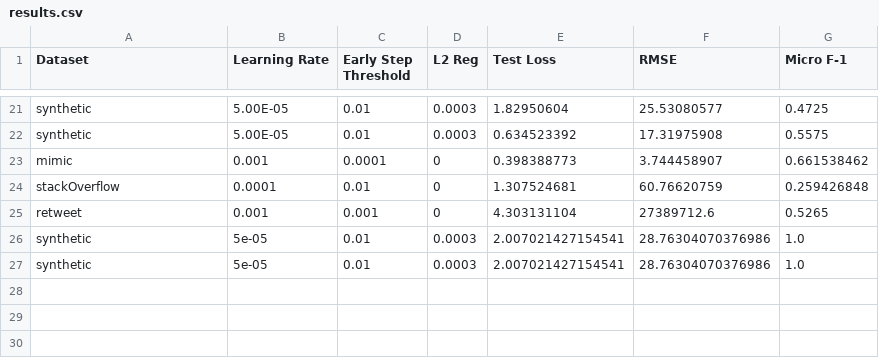
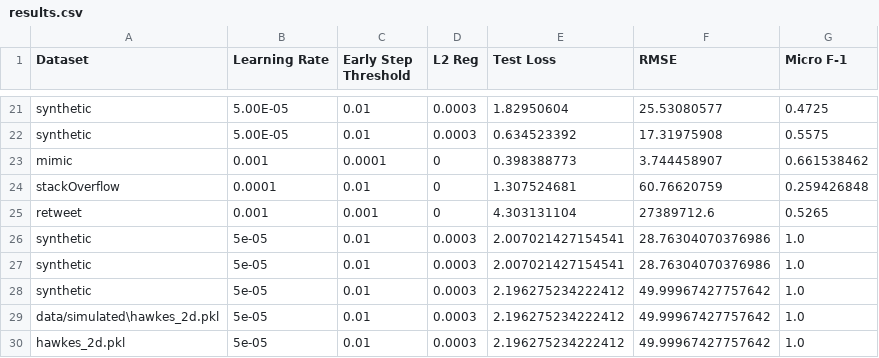
Before and after one commit to yamacisik/sahp_repo, a CSV file: results.csv, drawn as a sheet; only a part is shown, gaps mark what is left out; the diff names each change by its address in the sheet, - before the commit and + after, or states it on an @@ line.

Commit message:
Added synthesized data sets with intensities, added intensity result calculations.

```diff
--- a/results.csv
+++ b/results.csv
+row 28: synthetic | 5e-05 | 0.01 | 0.0003 | 2.196275234222412 | 49.99967427757642 | 1.0
+row 29: data/simulated\hawkes_2d.pkl | 5e-05 | 0.01 | 0.0003 | 2.196275234222412 | 49.99967427757642 | 1.0
+row 30: hawkes_2d.pkl | 5e-05 | 0.01 | 0.0003 | 2.196275234222412 | 49.99967427757642 | 1.0
```
Also changed, not shown: 1 other file.
